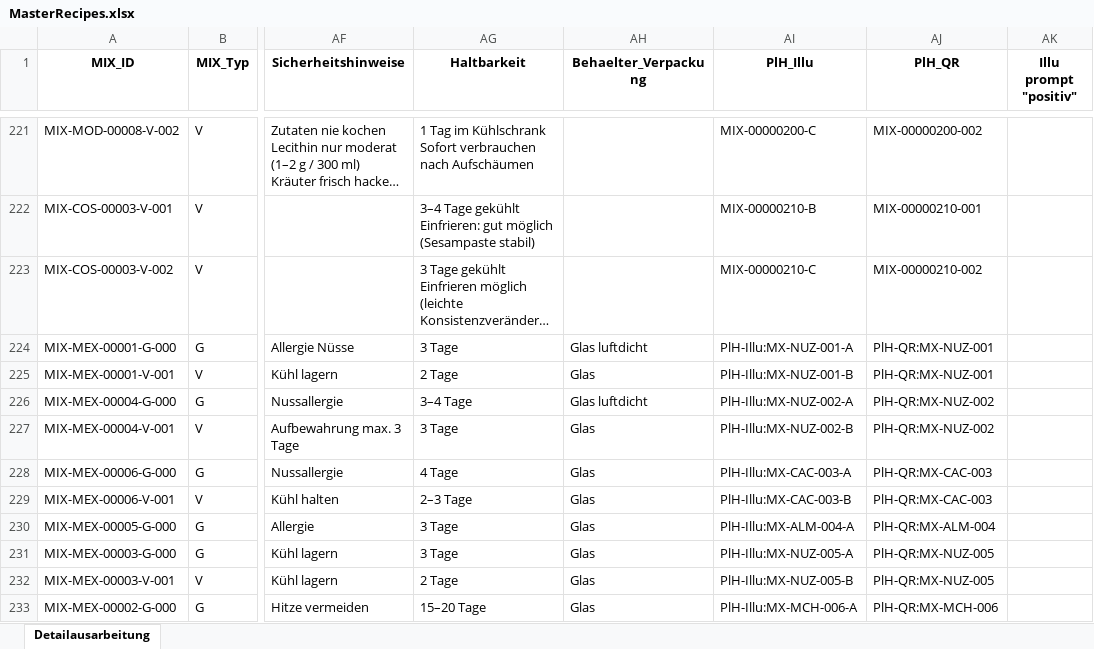
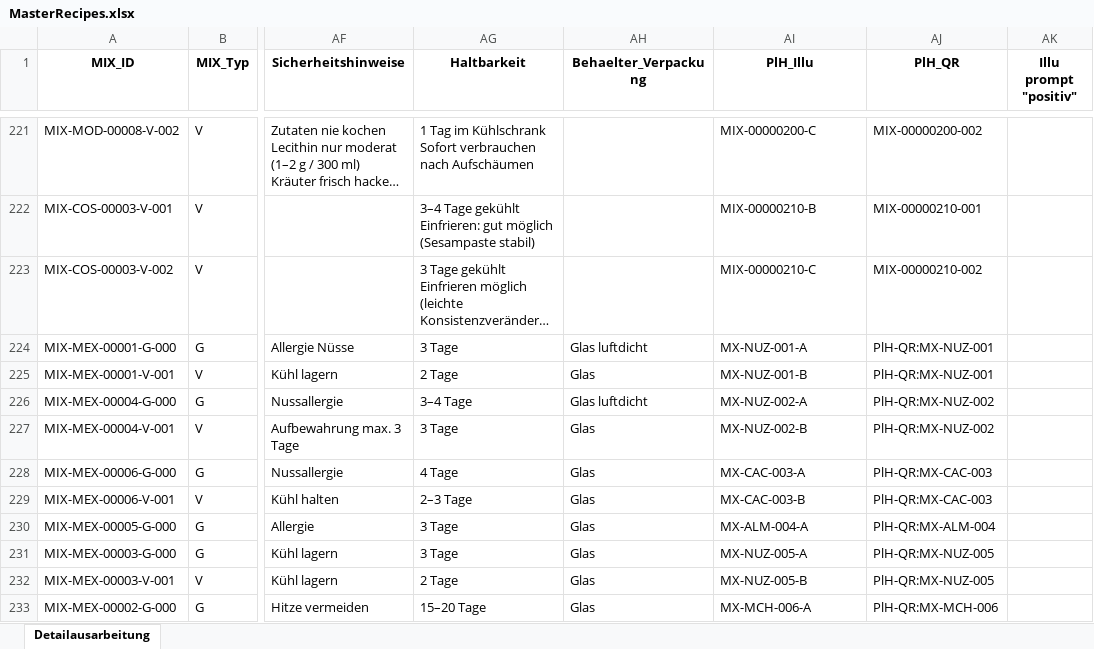
Before and after one commit to SimonNeunteufel/EinLexikonDerAromen-DuefteDerWelt, an Excel workbook: data/MasterRecipes.xlsx, sheet Detailausarbeitung, drawn as a sheet; only a part is shown, gaps mark what is left out; long unchanged cells end in …; values as stored, in another font and other column widths than the file's, no borders; the diff names each change by its address in the sheet, - before the commit and + after, or states it on an @@ line.

```diff
--- a/data/MasterRecipes.xlsx (sheet Detailausarbeitung)
+++ b/data/MasterRecipes.xlsx (sheet Detailausarbeitung)
-AI224 (PlH_Illu): PlH-Illu:MX-NUZ-001-A
+AI224 (PlH_Illu): MX-NUZ-001-A
-AI225 (PlH_Illu): PlH-Illu:MX-NUZ-001-B
+AI225 (PlH_Illu): MX-NUZ-001-B
-AI226 (PlH_Illu): PlH-Illu:MX-NUZ-002-A
+AI226 (PlH_Illu): MX-NUZ-002-A
-AI227 (PlH_Illu): PlH-Illu:MX-NUZ-002-B
+AI227 (PlH_Illu): MX-NUZ-002-B
-AI228 (PlH_Illu): PlH-Illu:MX-CAC-003-A
+AI228 (PlH_Illu): MX-CAC-003-A
-AI229 (PlH_Illu): PlH-Illu:MX-CAC-003-B
+AI229 (PlH_Illu): MX-CAC-003-B
-AI230 (PlH_Illu): PlH-Illu:MX-ALM-004-A
+AI230 (PlH_Illu): MX-ALM-004-A
-AI231 (PlH_Illu): PlH-Illu:MX-NUZ-005-A
+AI231 (PlH_Illu): MX-NUZ-005-A
-AI232 (PlH_Illu): PlH-Illu:MX-NUZ-005-B
+AI232 (PlH_Illu): MX-NUZ-005-B
-AI233 (PlH_Illu): PlH-Illu:MX-MCH-006-A
+AI233 (PlH_Illu): MX-MCH-006-A
```
Also changed, not shown: 2 other files.
